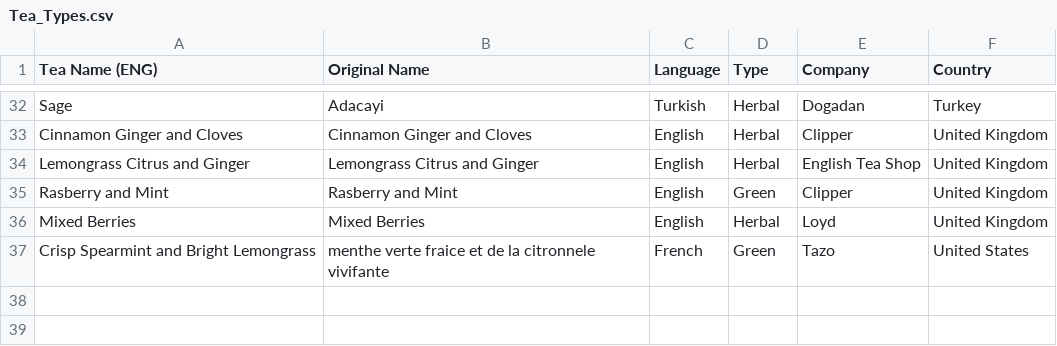
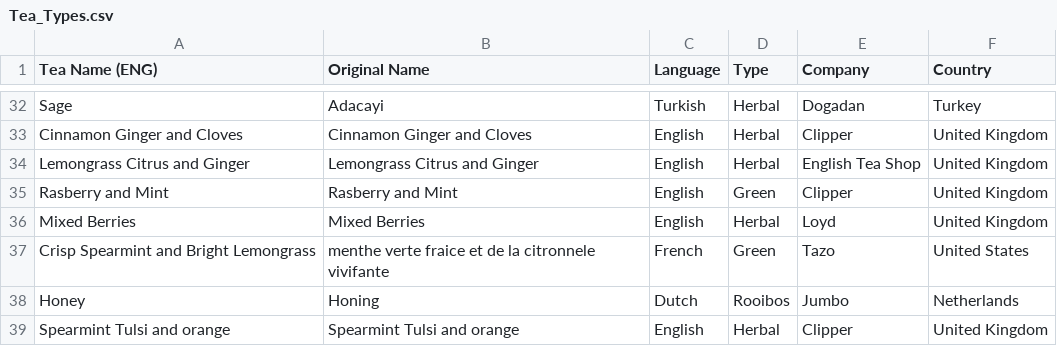
Before and after one commit to iuliabac/Tea_Flavours, a CSV file: Tea_Types.csv, drawn as a sheet; only a part is shown, gaps mark what is left out.

Commit message:
Added two more teas and sorted by company

```diff
--- a/Tea_Types.csv
+++ b/Tea_Types.csv
@@ -37 +37,3 @@ Mixed Berries,Mixed Berries,English,Herbal,Loyd,United Kingdom
 Crisp Spearmint and Bright Lemongrass,menthe verte fraice et de la citronnele vivifante,French,Green,Tazo,United States
+Honey,Honing,Dutch,Rooibos,Jumbo,Netherlands
+Spearmint Tulsi and orange,Spearmint Tulsi and orange,English,Herbal,Clipper,United Kingdom
```
